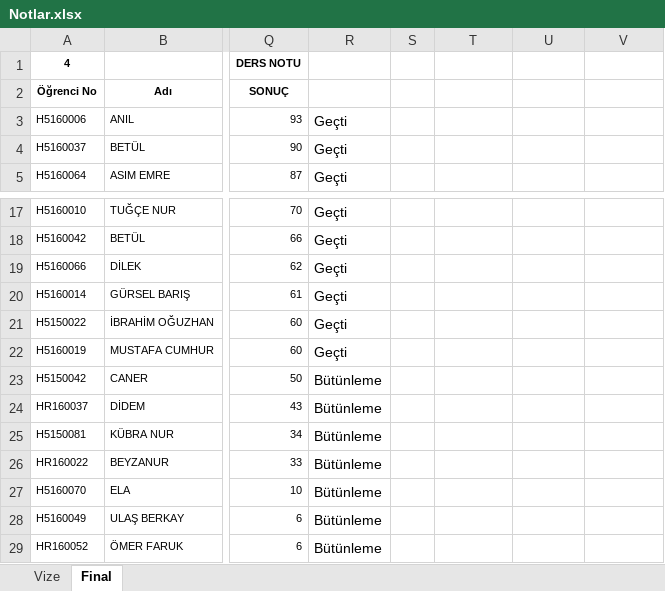
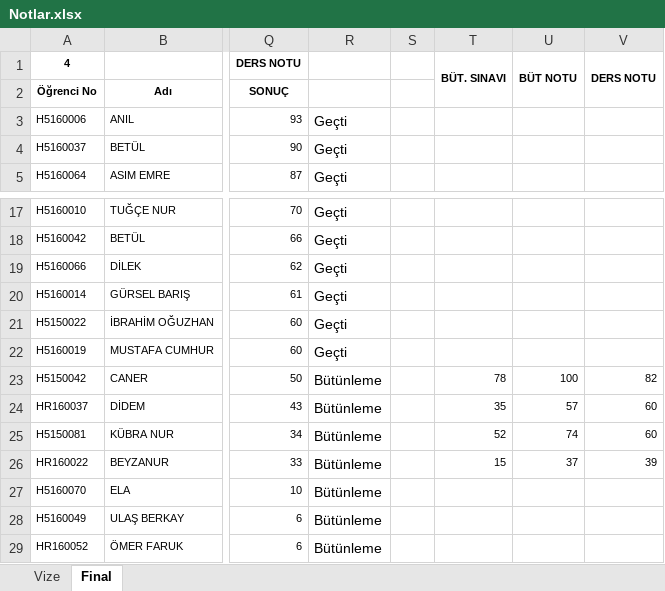
Before and after one commit to ozkansari/MyCourses, an Excel workbook: SoftwareDevEnvAndTools/_docs/Notlar.xlsx, sheet Final, drawn as a sheet; only a part is shown, gaps mark what is left out; values as stored, in another font and other column widths than the file's, no borders; conditional formats not drawn; the diff names each change by its address in the sheet, - before the commit and + after, or states it on an @@ line.

```diff
--- a/SoftwareDevEnvAndTools/_docs/Notlar.xlsx (sheet Final)
+++ b/SoftwareDevEnvAndTools/_docs/Notlar.xlsx (sheet Final)
-T1: (empty)
+T1: BÜT. SINAVI
+T1:T2 merged
-U1: (empty)
+U1: BÜT NOTU
+U1:U2 merged
-V1: (empty)
+V1: DERS NOTU
+V1:V2 merged
-T23 (BÜT. SINAVI): (empty)
+T23 (BÜT. SINAVI): 78
-U23 (BÜT NOTU): (empty)
+U23 (BÜT NOTU): 100
-V23 (DERS NOTU): (empty)
+V23 (DERS NOTU): 82
-T24 (BÜT. SINAVI): (empty)
+T24 (BÜT. SINAVI): 35
-U24 (BÜT NOTU): (empty)
+U24 (BÜT NOTU): 57
-V24:V25 (DERS NOTU): (empty)
+V24:V25 (DERS NOTU): 60
-T25 (BÜT. SINAVI): (empty)
+T25 (BÜT. SINAVI): 52
-U25 (BÜT NOTU): (empty)
+U25 (BÜT NOTU): 74
-T26 (BÜT. SINAVI): (empty)
+T26 (BÜT. SINAVI): 15
-U26 (BÜT NOTU): (empty)
+U26 (BÜT NOTU): 37
-V26 (DERS NOTU): (empty)
+V26 (DERS NOTU): 39
```
Also changed, not shown: AdvancedJava/_docs/Notlar.xlsx, 4 other files.
